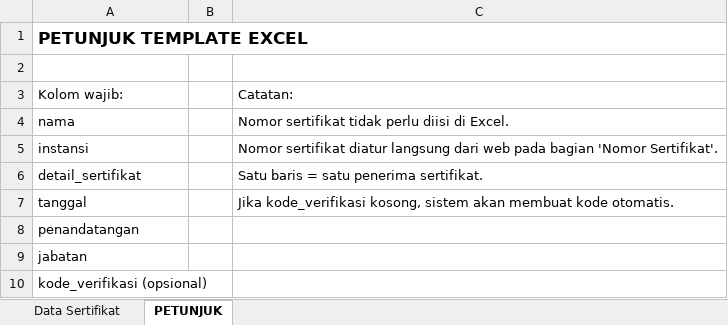
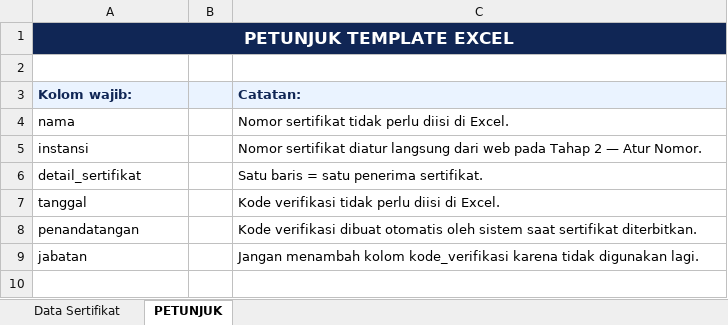
Before and after one commit to dhaniswara86/dhaniswara86.github.io, an Excel workbook: sertifikat/contoh-data-sertifikat.xlsx, sheet PETUNJUK, drawn as a sheet; values as stored, in another font and other column widths than the file's, no borders; the diff names each change by its address in the sheet, - before the commit and + after, or states it on an @@ line.

```diff
--- a/sertifikat/contoh-data-sertifikat.xlsx (sheet PETUNJUK)
+++ b/sertifikat/contoh-data-sertifikat.xlsx (sheet PETUNJUK)
-A1:C1 fill: none
+A1:C1 fill: #102655
@@ A1 text colour: black → #FFFFFF, alignment: left → center @@
+A1:C1 merged
-A3:C3 fill: none
+A3:C3 fill: #EAF3FF
@@ A3 bold: off → on, text colour: black → #102655 @@
@@ C3 bold: off → on, text colour: black → #102655 @@
-C5 (Catatan:): …web pada bagian 'Nomor Sertifikat'.
+C5 (Catatan:): …web pada Tahap 2 — Atur Nomor.
-C7 (Catatan:): Jika kode_verifikasi kosong, sistem akan membuat kode otomatis.
+C7 (Catatan:): Kode verifikasi tidak perlu diisi di Excel.
-C8 (Catatan:): (empty)
+C8 (Catatan:): Kode verifikasi dibuat otomatis oleh sistem saat sertifikat diterbitkan.
-C9 (Catatan:): (empty)
+C9 (Catatan:): Jangan menambah kolom kode_verifikasi karena tidak digunakan lagi.
-row 10: kode_verifikasi (opsional)
```
Also changed, not shown: sheet Data Sertifikat.
